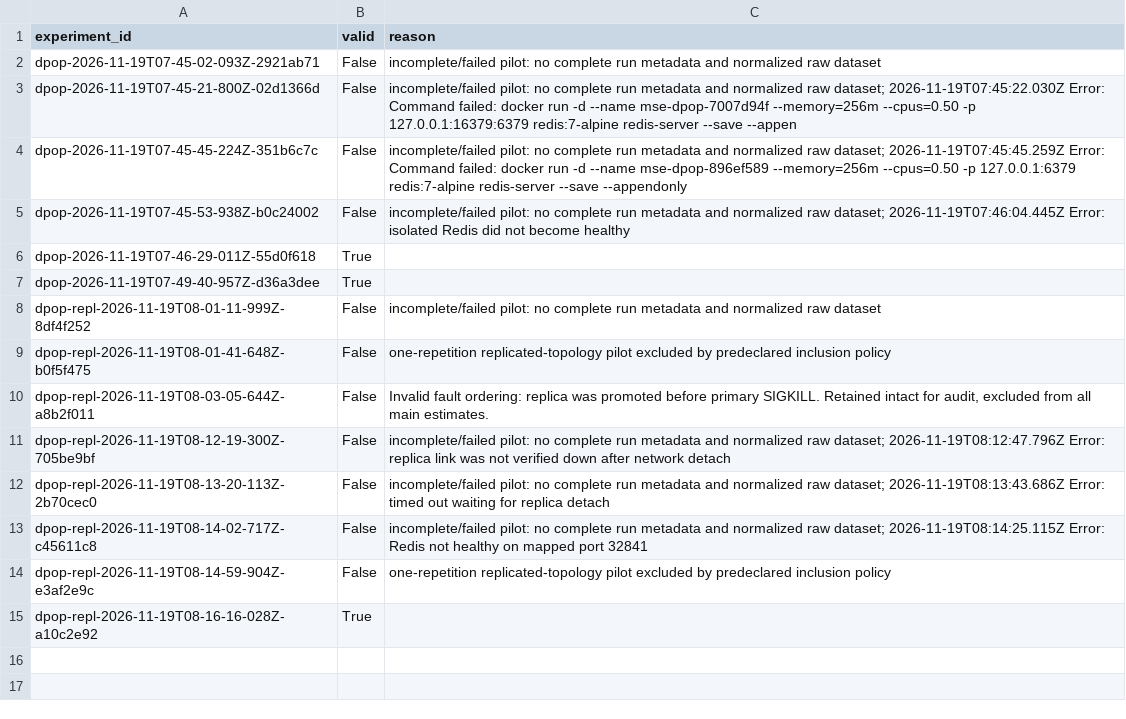
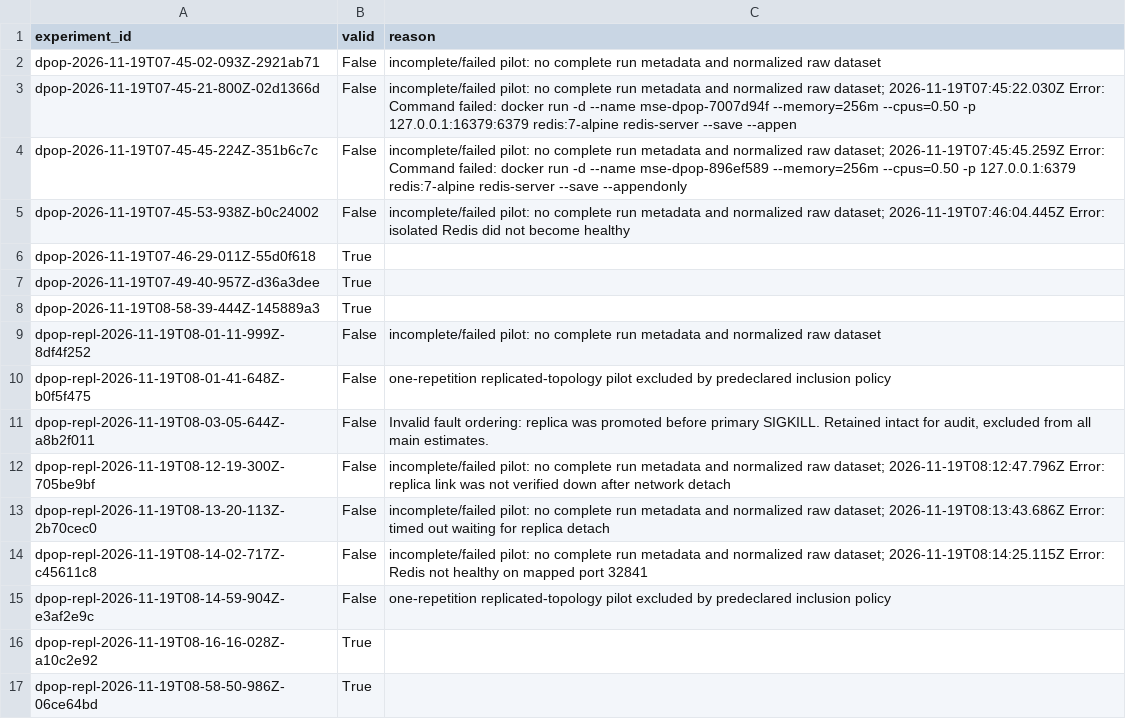
Before and after one commit to nasehqusyairy/microservices-security-experiment, a CSV file: results/dpop-durability/dpop-2026-11-19T07-46-29-011Z-55d0f618/summaries/invalid-run-exclusion-log.csv, drawn as a sheet; the diff names each change by its address in the sheet, - before the commit and + after, or states it on an @@ line.

```diff
--- a/results/dpop-durability/dpop-2026-11-19T07-46-29-011Z-55d0f618/summaries/invalid-run-exclusion-log.csv
+++ b/results/dpop-durability/dpop-2026-11-19T07-46-29-011Z-55d0f618/summaries/invalid-run-exclusion-log.csv
+row 8: dpop-2026-11-19T08-58-39-444Z-145889a3 | True
+row 17: dpop-repl-2026-11-19T08-58-50-986Z-06ce64bd | True
```
Also changed, not shown: results/dpop-durability/dpop-2026-11-19T07-46-29-011Z-55d0f618/summaries/per_repetition.csv, results/dpop-durability/dpop-2026-11-19T07-46-29-011Z-55d0f618/summaries/recovery-time.csv, 42 other files.
